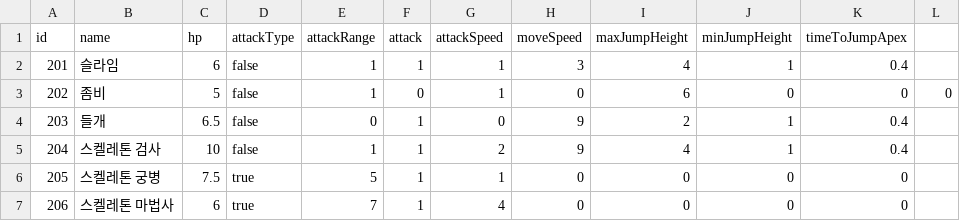
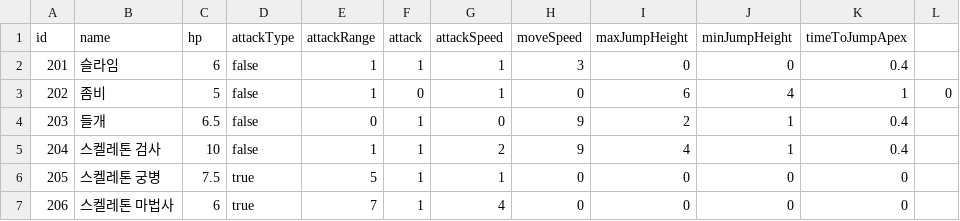
Before and after one commit to SweetPotato7432/2D-Plaftformer, a CSV file: Assets/Resources/Monster.csv, drawn as a sheet.

```diff
--- a/Assets/Resources/Monster.csv
+++ b/Assets/Resources/Monster.csv
@@ -1,4 +1,4 @@
 id, name, hp, attackType ,  attackRange, attack, attackSpeed, moveSpeed, maxJumpHeight, minJumpHeight, timeToJumpApex
-201, 슬라임, 6, false, 1, 1, 1, 3, 4, 1, 0.4
-202, 좀비, 5, false, 1, 0, 1, 0, 6, 0, 0, 0
+201, 슬라임, 6, false, 1, 1, 1, 3, 0, 0, 0.4
+202, 좀비, 5, false, 1, 0, 1, 0, 6, 4, 1, 0
 203, 들개, 6.5, false, 0, 1, 0, 9, 2, 1, 0.4
```
Also changed, not shown: 3 other files.
